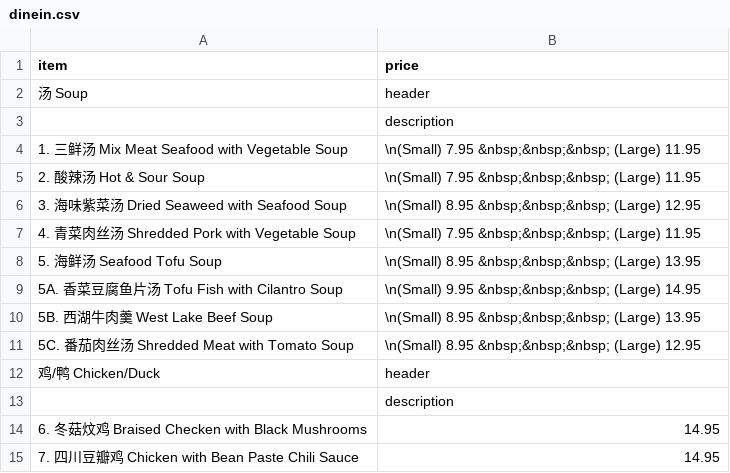
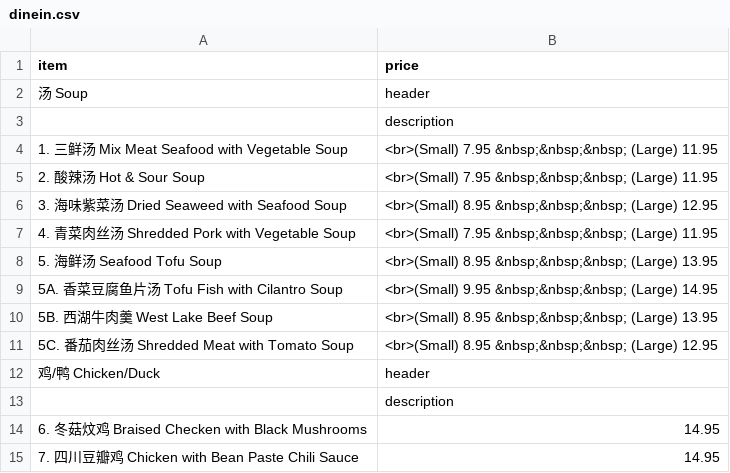
Before and after one commit to BMChenRestaurant/bmchem, a CSV file: dinein.csv, drawn as a sheet; only a part is shown.

```diff
--- a/dinein.csv
+++ b/dinein.csv
@@ -3,10 +3,10 @@ item,price
 ,description
-1. 三鲜汤  Mix Meat Seafood with Vegetable Soup,\n(Small) 7.95 &nbsp;&nbsp;&nbsp; (Large) 11.95
-2. 酸辣汤  Hot & Sour Soup,\n(Small) 7.95 &nbsp;&nbsp;&nbsp; (Large) 11.95
-3. 海味紫菜汤 Dried Seaweed with Seafood Soup,\n(Small) 8.95 &nbsp;&nbsp;&nbsp; (Large) 12.95
-4. 青菜肉丝汤 Shredded Pork with Vegetable Soup,\n(Small) 7.95 &nbsp;&nbsp;&nbsp; (Large) 11.95
-5. 海鲜汤 Seafood Tofu Soup,\n(Small) 8.95 &nbsp;&nbsp;&nbsp; (Large) 13.95
-5A. 香菜豆腐鱼片汤 Tofu Fish with Cilantro Soup,\n(Small) 9.95 &nbsp;&nbsp;&nbsp; (Large) 14.95
-5B. 西湖牛肉羹 West Lake Beef Soup,\n(Small) 8.95 &nbsp;&nbsp;&nbsp; (Large) 13.95
-5C. 番茄肉丝汤 Shredded Meat with Tomato Soup,\n(Small) 8.95 &nbsp;&nbsp;&nbsp; (Large) 12.95
+1. 三鲜汤  Mix Meat Seafood with Vegetable Soup,<br>(Small) 7.95 &nbsp;&nbsp;&nbsp; (Large) 11.95
+2. 酸辣汤  Hot & Sour Soup,<br>(Small) 7.95 &nbsp;&nbsp;&nbsp; (Large) 11.95
+3. 海味紫菜汤 Dried Seaweed with Seafood Soup,<br>(Small) 8.95 &nbsp;&nbsp;&nbsp; (Large) 12.95
+4. 青菜肉丝汤 Shredded Pork with Vegetable Soup,<br>(Small) 7.95 &nbsp;&nbsp;&nbsp; (Large) 11.95
+5. 海鲜汤 Seafood Tofu Soup,<br>(Small) 8.95 &nbsp;&nbsp;&nbsp; (Large) 13.95
+5A. 香菜豆腐鱼片汤 Tofu Fish with Cilantro Soup,<br>(Small) 9.95 &nbsp;&nbsp;&nbsp; (Large) 14.95
+5B. 西湖牛肉羹 West Lake Beef Soup,<br>(Small) 8.95 &nbsp;&nbsp;&nbsp; (Large) 13.95
+5C. 番茄肉丝汤 Shredded Meat with Tomato Soup,<br>(Small) 8.95 &nbsp;&nbsp;&nbsp; (Large) 12.95
 鸡/鸭 Chicken/Duck,header
```
Also changed, not shown: 1 other file.
